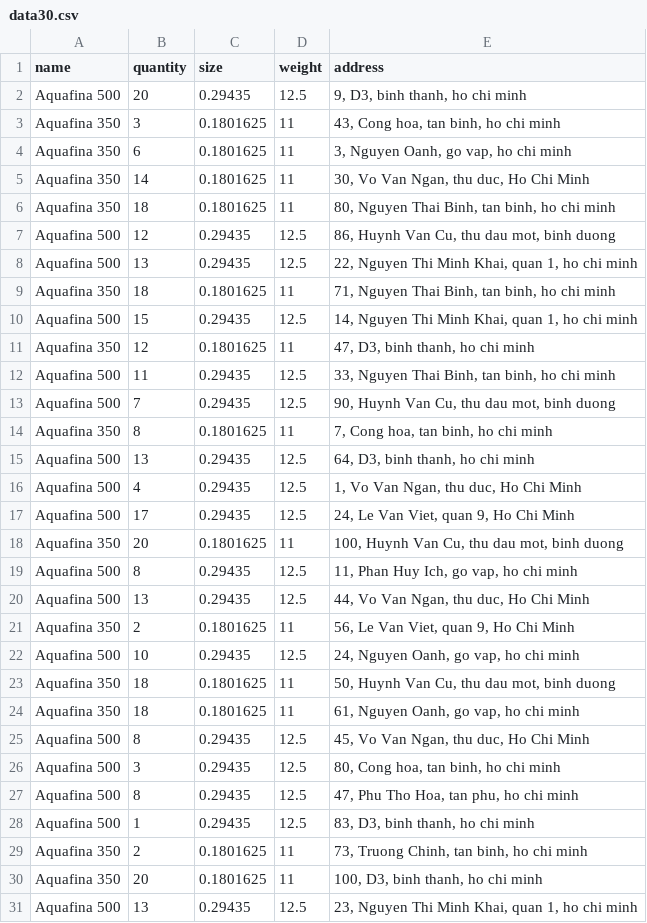
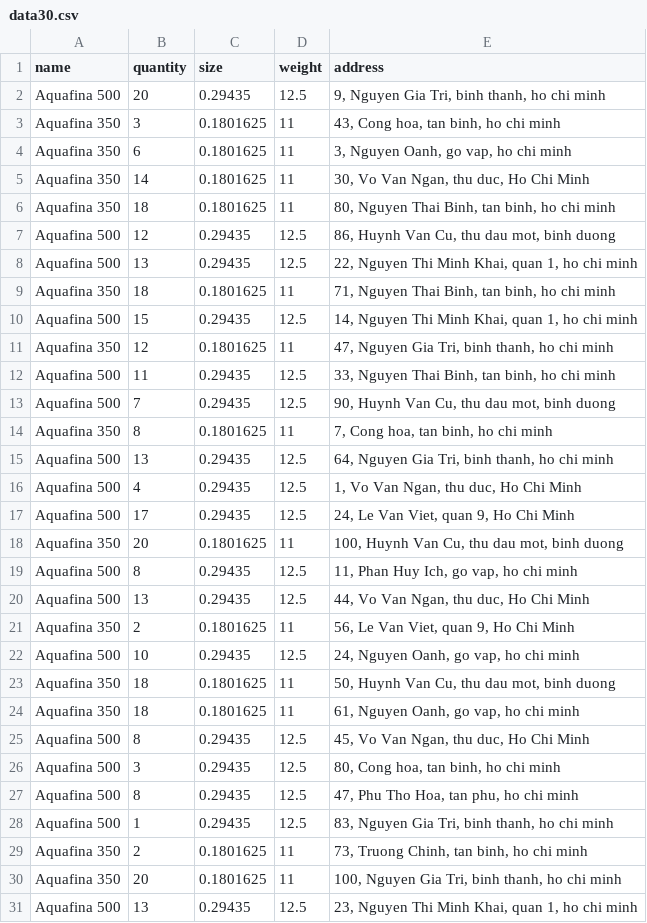
Before and after one commit to TuTranNgocMinh/VRP, a CSV file: heuristics/data30.csv, drawn as a sheet.

```diff
--- a/heuristics/data30.csv
+++ b/heuristics/data30.csv
@@ -1,3 +1,3 @@
 name,quantity,size,weight,address
-Aquafina 500,20,0.29435,12.5,"9, D3, binh thanh, ho chi minh"
+Aquafina 500,20,0.29435,12.5,"9, Nguyen Gia Tri, binh thanh, ho chi minh"
 Aquafina 350,3,0.1801625,11,"43, Cong hoa, tan binh, ho chi minh"
@@ -10,3 +10,3 @@ Aquafina 350,18,0.1801625,11,"71, Nguyen Thai Binh, tan binh, ho chi minh"
 Aquafina 500,15,0.29435,12.5,"14, Nguyen Thi Minh Khai, quan 1, ho chi minh"
-Aquafina 350,12,0.1801625,11,"47, D3, binh thanh, ho chi minh"
+Aquafina 350,12,0.1801625,11,"47, Nguyen Gia Tri, binh thanh, ho chi minh"
 Aquafina 500,11,0.29435,12.5,"33, Nguyen Thai Binh, tan binh, ho chi minh"
@@ -14,3 +14,3 @@ Aquafina 500,7,0.29435,12.5,"90, Huynh Van Cu, thu dau mot, binh duong"
 Aquafina 350,8,0.1801625,11,"7, Cong hoa, tan binh, ho chi minh"
-Aquafina 500,13,0.29435,12.5,"64, D3, binh thanh, ho chi minh"
+Aquafina 500,13,0.29435,12.5,"64, Nguyen Gia Tri, binh thanh, ho chi minh"
 Aquafina 500,4,0.29435,12.5,"1, Vo Van Ngan, thu duc, Ho Chi Minh"
@@ -27,5 +27,5 @@ Aquafina 500,3,0.29435,12.5,"80, Cong hoa, tan binh, ho chi minh"
 Aquafina 500,8,0.29435,12.5,"47, Phu Tho Hoa, tan phu, ho chi minh"
-Aquafina 500,1,0.29435,12.5,"83, D3, binh thanh, ho chi minh"
+Aquafina 500,1,0.29435,12.5,"83, Nguyen Gia Tri, binh thanh, ho chi minh"
 Aquafina 350,2,0.1801625,11,"73, Truong Chinh, tan binh, ho chi minh"
-Aquafina 350,20,0.1801625,11,"100, D3, binh thanh, ho chi minh"
+Aquafina 350,20,0.1801625,11,"100, Nguyen Gia Tri, binh thanh, ho chi minh"
 Aquafina 500,13,0.29435,12.5,"23, Nguyen Thi Minh Khai, quan 1, ho chi minh"
```
Also changed, not shown: address.csv, 6 other files.
